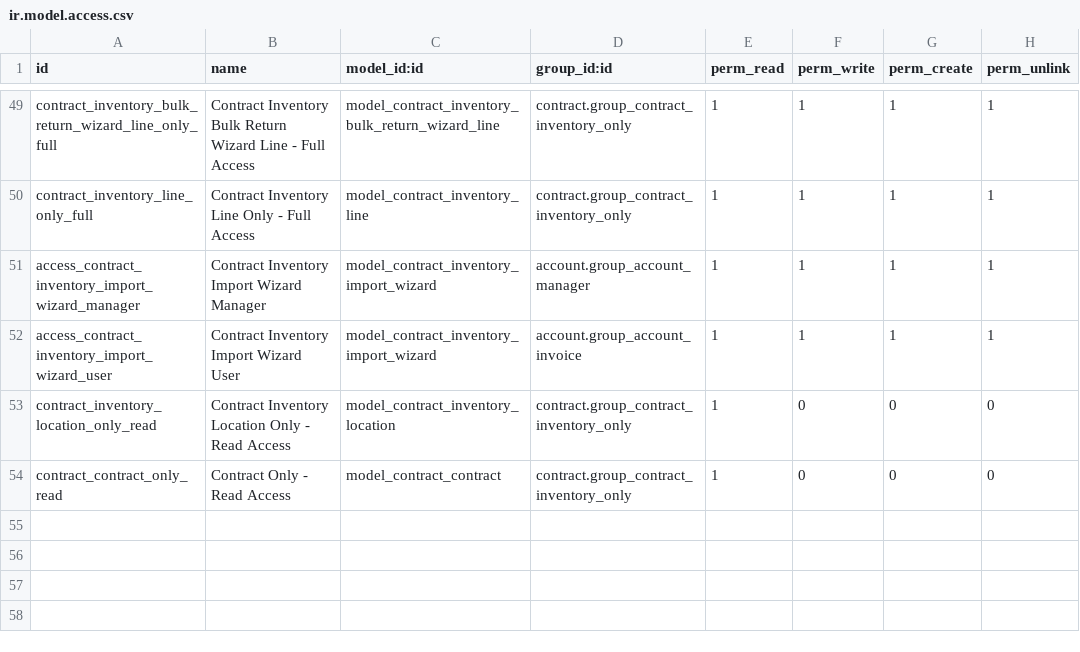
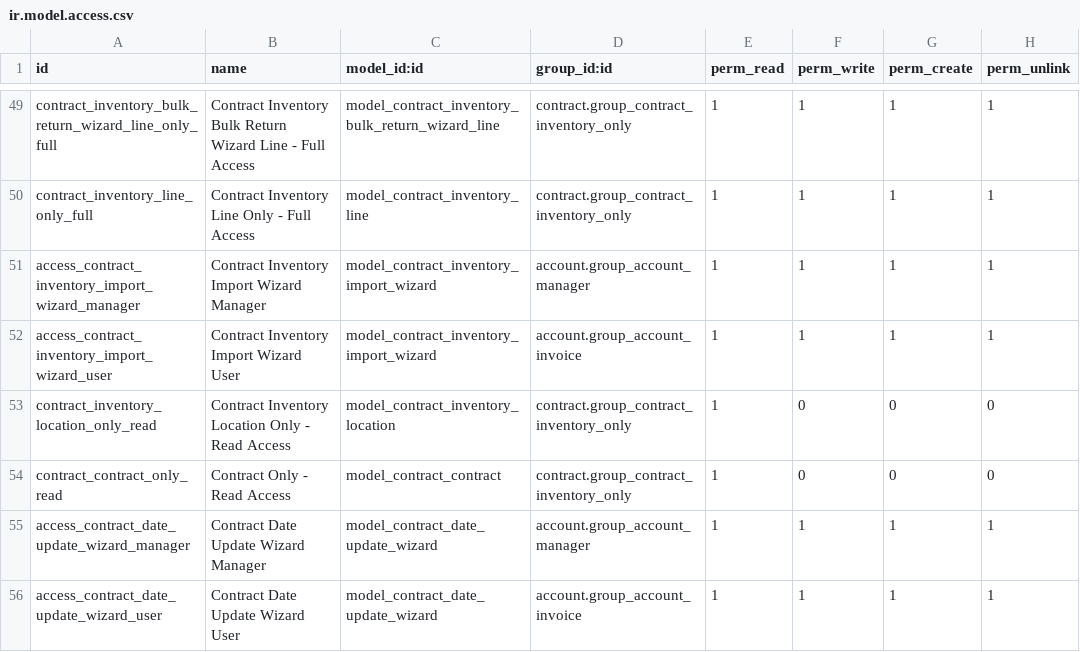
Before and after one commit to brunovskyoliver/odoo_contracts, a CSV file: security/ir.model.access.csv, drawn as a sheet; only a part is shown, gaps mark what is left out; the diff names each change by its address in the sheet, - before the commit and + after, or states it on an @@ line.

```diff
--- a/security/ir.model.access.csv
+++ b/security/ir.model.access.csv
+row 55: access_contract_date_update_wizard_manager | Contract Date Update Wizard Manager | model_contract_date_update_wizard | account.group_account_manager | 1 | 1 | 1 | 1
+row 56: access_contract_date_update_wizard_user | Contract Date Update Wizard User | model_contract_date_update_wizard | account.group_account_invoice | 1 | 1 | 1 | 1
```
Also changed, not shown: 6 other files.
